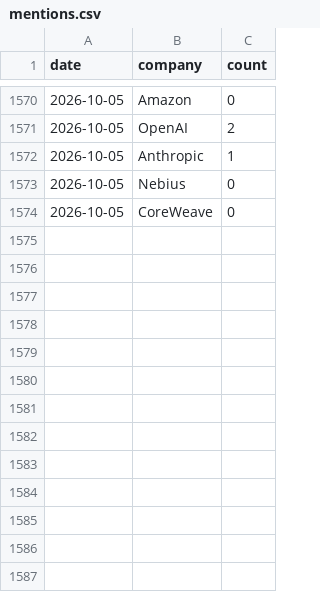
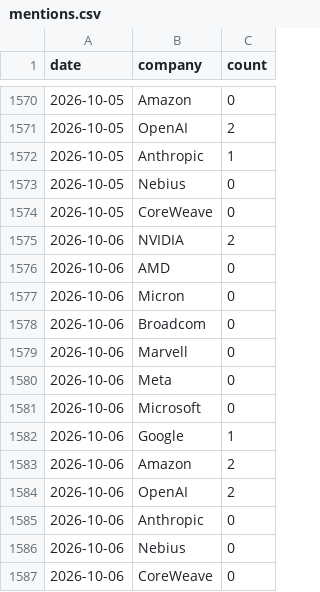
Before and after one commit to akagradev/TechScanner, a CSV file: data/mentions.csv, drawn as a sheet; only a part is shown, gaps mark what is left out; the diff names each change by its address in the sheet, - before the commit and + after, or states it on an @@ line.

```diff
--- a/data/mentions.csv
+++ b/data/mentions.csv
+row 1575: 2026-10-06 | NVIDIA | 2
+row 1576: 2026-10-06 | AMD | 0
+row 1577: 2026-10-06 | Micron | 0
+row 1578: 2026-10-06 | Broadcom | 0
+row 1579: 2026-10-06 | Marvell | 0
+row 1580: 2026-10-06 | Meta | 0
+row 1581: 2026-10-06 | Microsoft | 0
+row 1582: 2026-10-06 | Google | 1
+row 1583: 2026-10-06 | Amazon | 2
+row 1584: 2026-10-06 | OpenAI | 2
+row 1585: 2026-10-06 | Anthropic | 0
+row 1586: 2026-10-06 | Nebius | 0
+row 1587: 2026-10-06 | CoreWeave | 0
```
